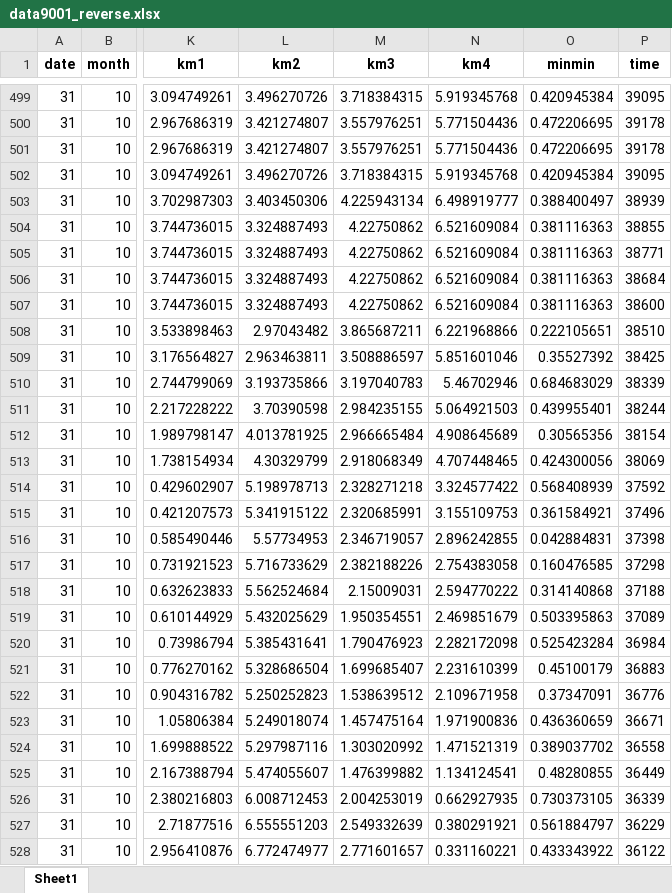
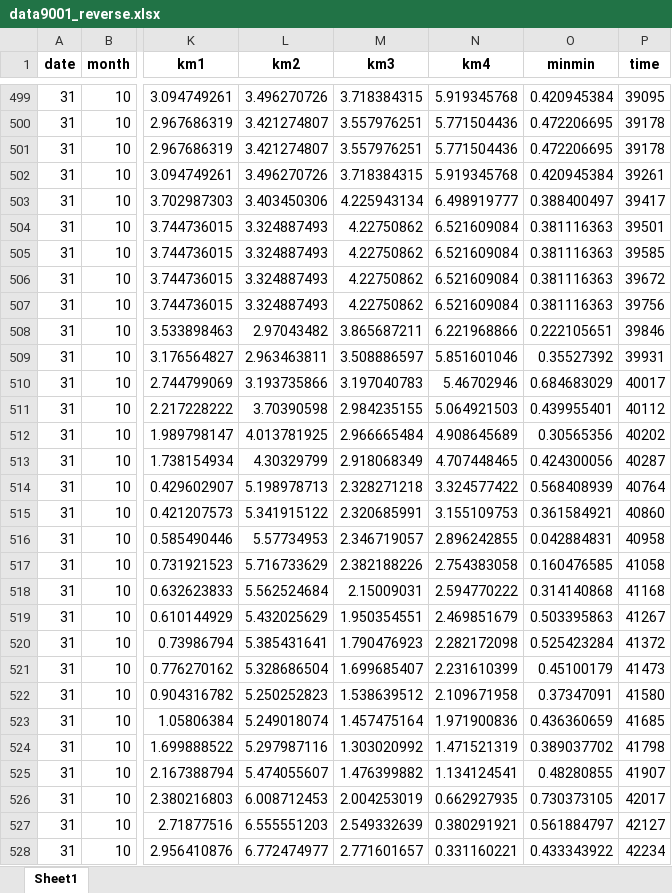
Before and after one commit to Tahuubinh/Offloading_to_Vehicles, an Excel workbook: Mec_ver4-main/data/data9001_reverse.xlsx, sheet Sheet1, drawn as a sheet; only a part is shown, gaps mark what is left out; values as stored, in another font and other column widths than the file's, no borders; the diff covers the shown part only; the diff names each change by its address in the sheet, - before the commit and + after, or states it on an @@ line.

```diff
--- a/Mec_ver4-main/data/data9001_reverse.xlsx (sheet Sheet1)
+++ b/Mec_ver4-main/data/data9001_reverse.xlsx (sheet Sheet1)
-P502 (time): 39095
+P502 (time): 39261
-P503 (time): 38939
+P503 (time): 39417
-P504 (time): 38855
+P504 (time): 39501
-P505 (time): 38771
+P505 (time): 39585
-P506 (time): 38684
+P506 (time): 39672
-P507 (time): 38600
+P507 (time): 39756
-P508 (time): 38510
+P508 (time): 39846
-P509 (time): 38425
+P509 (time): 39931
-P510 (time): 38339
+P510 (time): 40017
-P511 (time): 38244
+P511 (time): 40112
-P512 (time): 38154
+P512 (time): 40202
-P513 (time): 38069
+P513 (time): 40287
-P514 (time): 37592
+P514 (time): 40764
-P515 (time): 37496
+P515 (time): 40860
-P516 (time): 37398
+P516 (time): 40958
-P517 (time): 37298
+P517 (time): 41058
-P518 (time): 37188
+P518 (time): 41168
-P519 (time): 37089
+P519 (time): 41267
-P520 (time): 36984
+P520 (time): 41372
-P521 (time): 36883
+P521 (time): 41473
-P522 (time): 36776
+P522 (time): 41580
-P523 (time): 36671
+P523 (time): 41685
-P524 (time): 36558
+P524 (time): 41798
-P525 (time): 36449
+P525 (time): 41907
-P526 (time): 36339
+P526 (time): 42017
-P527 (time): 36229
+P527 (time): 42127
-P528 (time): 36122
+P528 (time): 42234
```
Also changed, not shown: 471 edited cells elsewhere in this sheet, Mec_ver4-main/data/data9002_reverse.xlsx, 57 other files.
